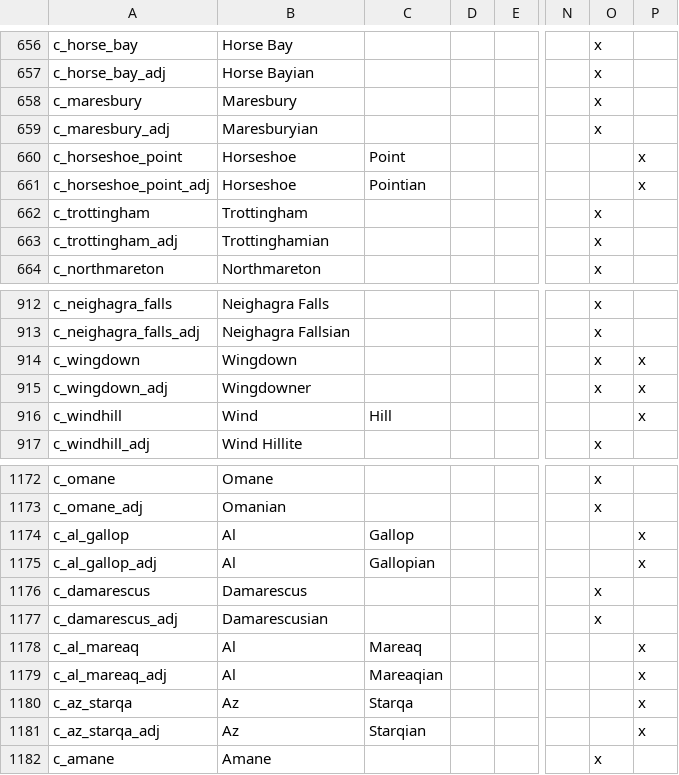
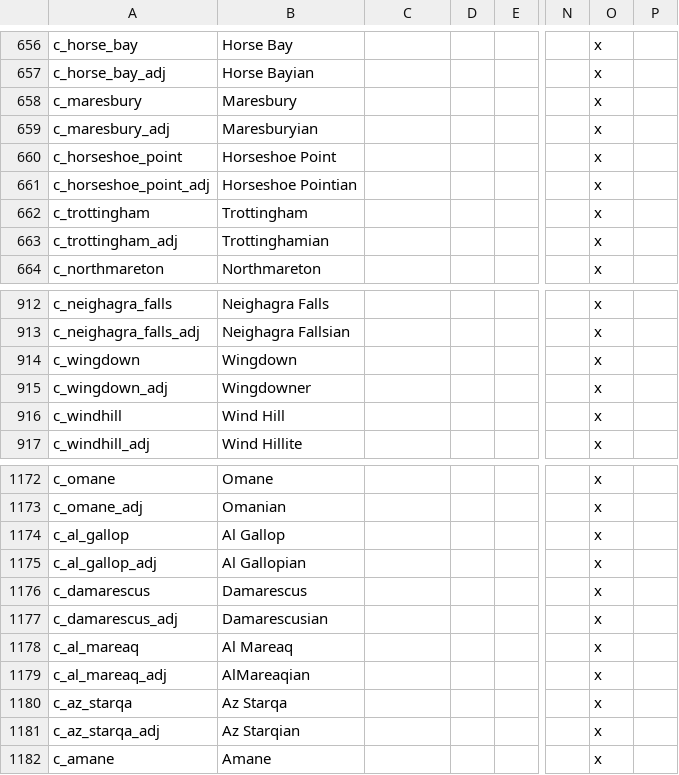
Before and after one commit to mrguymiah/my-little-crusader-pony, a CSV file: MLCP/localisation/_County_names.csv, drawn as a sheet; only a part is shown, gaps mark what is left out; the diff names each change by its address in the sheet, - before the commit and + after, or states it on an @@ line.

Commit message:
Fixed the problem with semicolons in the counties and duchies localisation files

```diff
--- a/MLCP/localisation/_County_names.csv
+++ b/MLCP/localisation/_County_names.csv
-B660: Horseshoe
+B660: Horseshoe Point
-C660: Point
+C660: (empty)
-O660:O661: (empty)
+O660:O661: x
-P660:P661: x
+P660:P661: (empty)
-B661: Horseshoe
+B661: Horseshoe Pointian
-C661: Pointian
+C661: (empty)
-P914:P916: x
+P914:P916: (empty)
-B916: Wind
+B916: Wind Hill
-C916: Hill
+C916: (empty)
-O916: (empty)
+O916: x
-B1174: Al
+B1174: Al Gallop
-C1174: Gallop
+C1174: (empty)
-O1174:O1175: (empty)
+O1174:O1175: x
-P1174:P1175: x
+P1174:P1175: (empty)
-B1175: Al
+B1175: Al Gallopian
-C1175: Gallopian
+C1175: (empty)
-B1178: Al
+B1178: Al Mareaq
-C1178: Mareaq
+C1178: (empty)
-O1178:O1181: (empty)
+O1178:O1181: x
-P1178:P1181: x
+P1178:P1181: (empty)
-B1179: Al
+B1179: AlMareaqian
-C1179: Mareaqian
+C1179: (empty)
-B1180: Az
+B1180: Az Starqa
-C1180: Starqa
+C1180: (empty)
-B1181: Az
+B1181: Az Starqian
-C1181: Starqian
+C1181: (empty)
```
Also changed, not shown: MLCP/localisation/_Duchy_names.csv.
